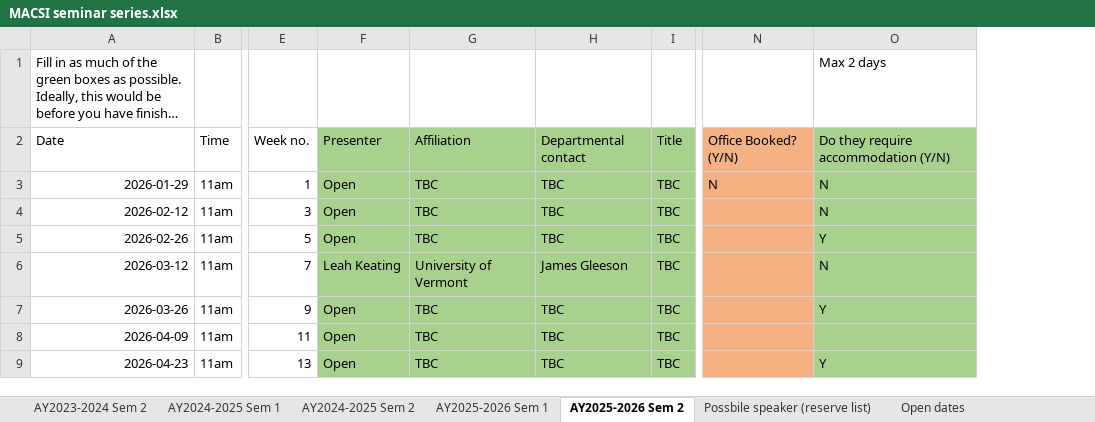
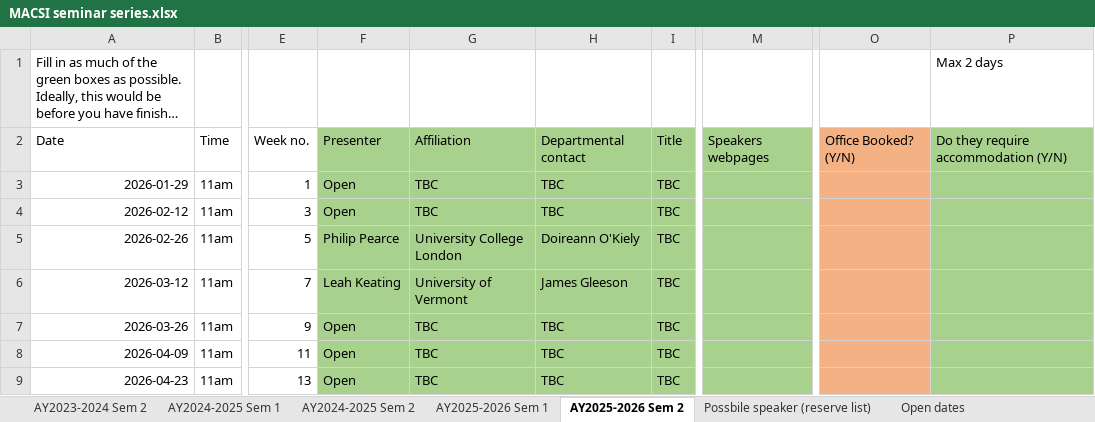
Before and after one commit to macsi-seminars/macsi-seminars.github.io, an Excel workbook: data/MACSI seminar series.xlsx, sheet AY2025-2026 Sem 2, drawn as a sheet; only a part is shown, gaps mark what is left out; long unchanged cells end in …; values as stored, in another font and other column widths than the file's, no borders; addresses are those after the commit; the diff names each change by its address in the sheet, - before the commit and + after, or states it on an @@ line.

Commit message:
added DOK speaker

```diff
--- a/data/MACSI seminar series.xlsx (sheet AY2025-2026 Sem 2)
+++ b/data/MACSI seminar series.xlsx (sheet AY2025-2026 Sem 2)
+column M, row 2: Speakers webpages
-O3: N
+O3: (empty)
-P3:P4: N
+P3:P4: (empty)
-F5: Open
+F5: Philip Pearce
-G5: TBC
+G5: University College London
-H5: TBC
+H5: Doireann O'Kiely
-P5: Y
+P5: (empty)
-P6: N
+P6: (empty)
-P7: Y
+P7: (empty)
-P9: Y
+P9: (empty)
```
Also changed, not shown: sheet AY2025-2026 Sem 1, sheet AY2024-2025 Sem 1, sheet AY2024-2025 Sem 2, sheet AY2023-2024 Sem 2, 17 other files.
